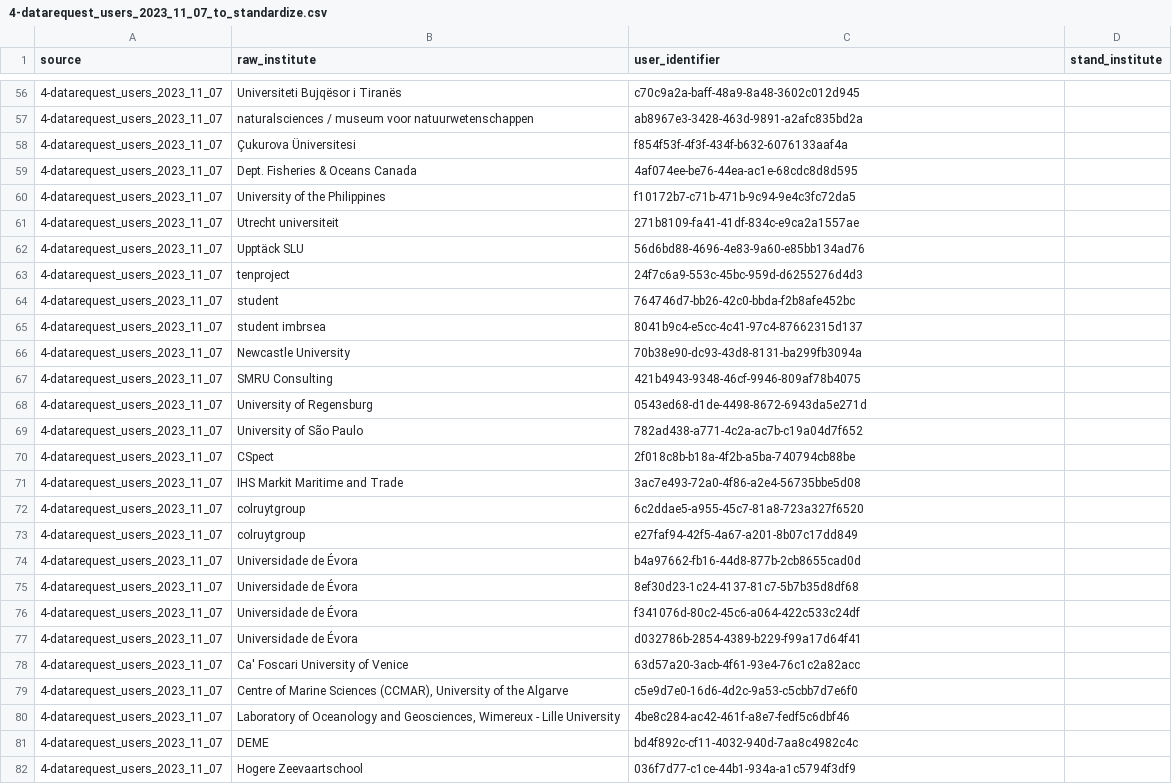
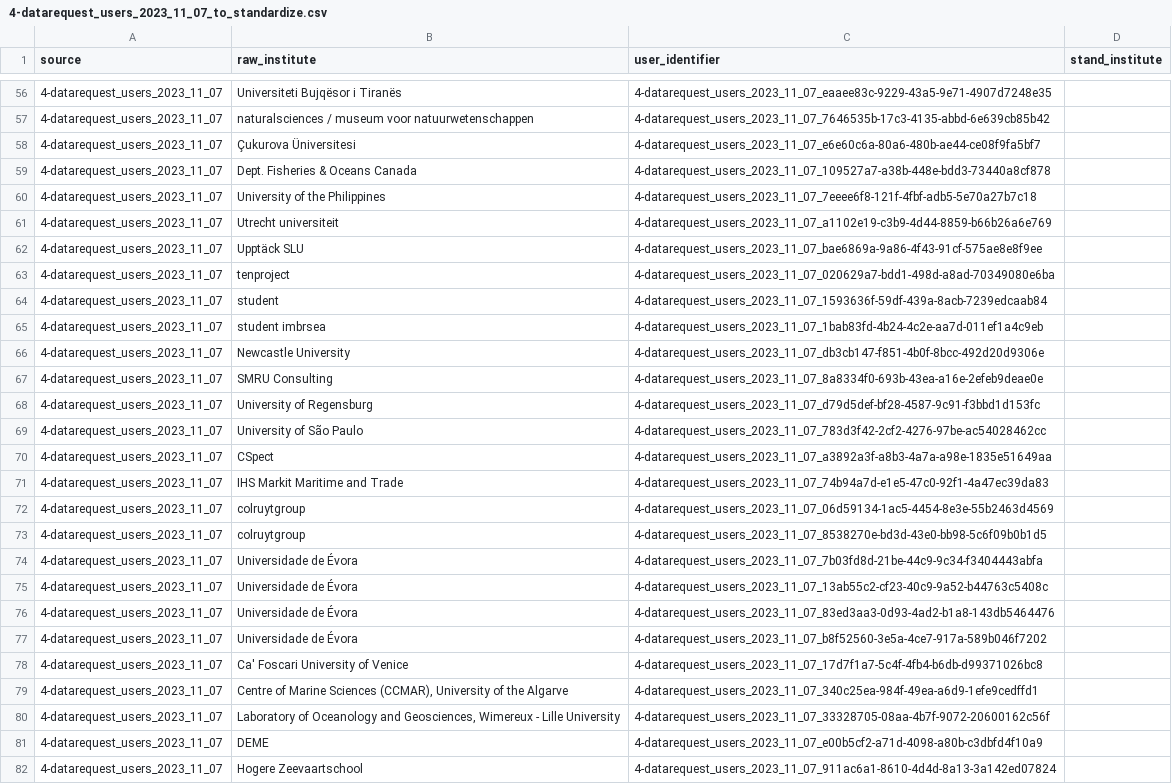
Before and after one commit to lifewatch/user-analysis-2023, a CSV file: data/4-datarequest_users_2023_11_07_to_standardize.csv, drawn as a sheet; only a part is shown, gaps mark what is left out; the diff covers the shown part only; the diff names each change by its address in the sheet, - before the commit and + after, or states it on an @@ line.

```diff
--- a/data/4-datarequest_users_2023_11_07_to_standardize.csv
+++ b/data/4-datarequest_users_2023_11_07_to_standardize.csv
-C56 (user_identifier): c70c9a2a-baff-48a9-8a48-3602c012d945
+C56 (user_identifier): 4-datarequest_users_2023_11_07_eaaee83c-9229-43a5-9e71-4907d7248e35
-C57 (user_identifier): ab8967e3-3428-463d-9891-a2afc835bd2a
+C57 (user_identifier): 4-datarequest_users_2023_11_07_7646535b-17c3-4135-abbd-6e639cb85b42
-C58 (user_identifier): f854f53f-4f3f-434f-b632-6076133aaf4a
+C58 (user_identifier): 4-datarequest_users_2023_11_07_e6e60c6a-80a6-480b-ae44-ce08f9fa5bf7
-C59 (user_identifier): 4af074ee-be76-44ea-ac1e-68cdc8d8d595
+C59 (user_identifier): 4-datarequest_users_2023_11_07_109527a7-a38b-448e-bdd3-73440a8cf878
-C60 (user_identifier): f10172b7-c71b-471b-9c94-9e4c3fc72da5
+C60 (user_identifier): 4-datarequest_users_2023_11_07_7eeee6f8-121f-4fbf-adb5-5e70a27b7c18
-C61 (user_identifier): 271b8109-fa41-41df-834c-e9ca2a1557ae
+C61 (user_identifier): 4-datarequest_users_2023_11_07_a1102e19-c3b9-4d44-8859-b66b26a6e769
-C62 (user_identifier): 56d6bd88-4696-4e83-9a60-e85bb134ad76
+C62 (user_identifier): 4-datarequest_users_2023_11_07_bae6869a-9a86-4f43-91cf-575ae8e8f9ee
-C63 (user_identifier): 24f7c6a9-553c-45bc-959d-d6255276d4d3
+C63 (user_identifier): 4-datarequest_users_2023_11_07_020629a7-bdd1-498d-a8ad-70349080e6ba
-C64 (user_identifier): 764746d7-bb26-42c0-bbda-f2b8afe452bc
+C64 (user_identifier): 4-datarequest_users_2023_11_07_1593636f-59df-439a-8acb-7239edcaab84
-C65 (user_identifier): 8041b9c4-e5cc-4c41-97c4-87662315d137
+C65 (user_identifier): 4-datarequest_users_2023_11_07_1bab83fd-4b24-4c2e-aa7d-011ef1a4c9eb
-C66 (user_identifier): 70b38e90-dc93-43d8-8131-ba299fb3094a
+C66 (user_identifier): 4-datarequest_users_2023_11_07_db3cb147-f851-4b0f-8bcc-492d20d9306e
-C67 (user_identifier): 421b4943-9348-46cf-9946-809af78b4075
+C67 (user_identifier): 4-datarequest_users_2023_11_07_8a8334f0-693b-43ea-a16e-2efeb9deae0e
-C68 (user_identifier): 0543ed68-d1de-4498-8672-6943da5e271d
+C68 (user_identifier): 4-datarequest_users_2023_11_07_d79d5def-bf28-4587-9c91-f3bbd1d153fc
-C69 (user_identifier): 782ad438-a771-4c2a-ac7b-c19a04d7f652
+C69 (user_identifier): 4-datarequest_users_2023_11_07_783d3f42-2cf2-4276-97be-ac54028462cc
-C70 (user_identifier): 2f018c8b-b18a-4f2b-a5ba-740794cb88be
+C70 (user_identifier): 4-datarequest_users_2023_11_07_a3892a3f-a8b3-4a7a-a98e-1835e51649aa
-C71 (user_identifier): 3ac7e493-72a0-4f86-a2e4-56735bbe5d08
+C71 (user_identifier): 4-datarequest_users_2023_11_07_74b94a7d-e1e5-47c0-92f1-4a47ec39da83
-C72 (user_identifier): 6c2ddae5-a955-45c7-81a8-723a327f6520
+C72 (user_identifier): 4-datarequest_users_2023_11_07_06d59134-1ac5-4454-8e3e-55b2463d4569
-C73 (user_identifier): e27faf94-42f5-4a67-a201-8b07c17dd849
+C73 (user_identifier): 4-datarequest_users_2023_11_07_8538270e-bd3d-43e0-bb98-5c6f09b0b1d5
-C74 (user_identifier): b4a97662-fb16-44d8-877b-2cb8655cad0d
+C74 (user_identifier): 4-datarequest_users_2023_11_07_7b03fd8d-21be-44c9-9c34-f3404443abfa
-C75 (user_identifier): 8ef30d23-1c24-4137-81c7-5b7b35d8df68
+C75 (user_identifier): 4-datarequest_users_2023_11_07_13ab55c2-cf23-40c9-9a52-b44763c5408c
-C76 (user_identifier): f341076d-80c2-45c6-a064-422c533c24df
+C76 (user_identifier): 4-datarequest_users_2023_11_07_83ed3aa3-0d93-4ad2-b1a8-143db5464476
-C77 (user_identifier): d032786b-2854-4389-b229-f99a17d64f41
+C77 (user_identifier): 4-datarequest_users_2023_11_07_b8f52560-3e5a-4ce7-917a-589b046f7202
-C78 (user_identifier): 63d57a20-3acb-4f61-93e4-76c1c2a82acc
+C78 (user_identifier): 4-datarequest_users_2023_11_07_17d7f1a7-5c4f-4fb4-b6db-d99371026bc8
-C79 (user_identifier): c5e9d7e0-16d6-4d2c-9a53-c5cbb7d7e6f0
+C79 (user_identifier): 4-datarequest_users_2023_11_07_340c25ea-984f-49ea-a6d9-1efe9cedffd1
-C80 (user_identifier): 4be8c284-ac42-461f-a8e7-fedf5c6dbf46
+C80 (user_identifier): 4-datarequest_users_2023_11_07_33328705-08aa-4b7f-9072-20600162c56f
-C81 (user_identifier): bd4f892c-cf11-4032-940d-7aa8c4982c4c
+C81 (user_identifier): 4-datarequest_users_2023_11_07_e00b5cf2-a71d-4098-a80b-c3dbfd4f10a9
-C82 (user_identifier): 036f7d77-c1ce-44b1-934a-a1c5794f3df9
+C82 (user_identifier): 4-datarequest_users_2023_11_07_911ac6a1-8610-4d4d-8a13-3a142ed07824
```
Also changed, not shown: 55 edited cells elsewhere in this file, 6 other files.
